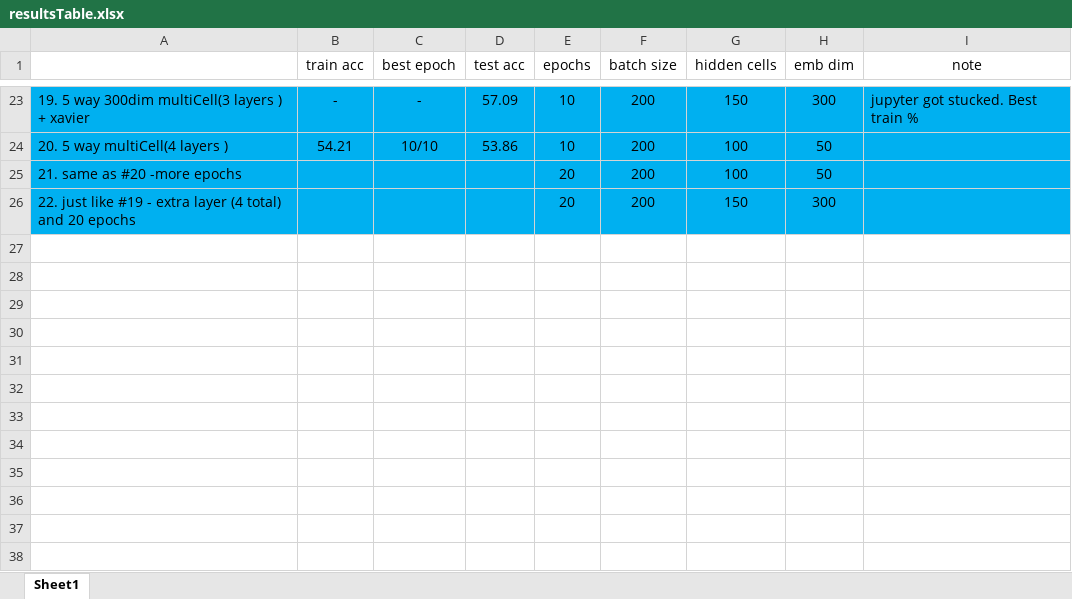
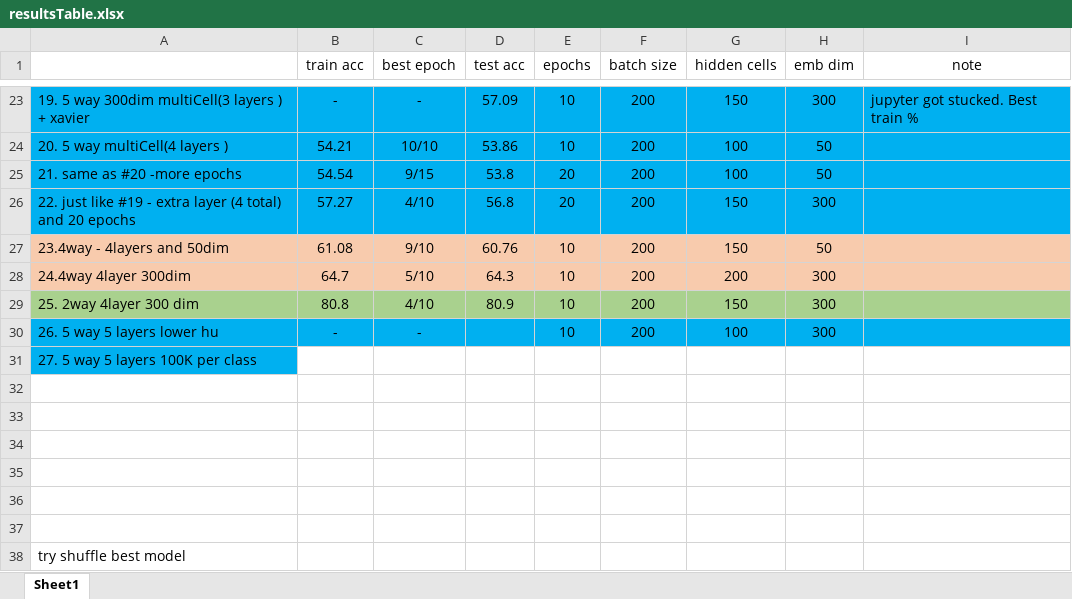
Before and after one commit to 2easy4wizzi/2017CourseProjectDeepLearning, an Excel workbook: bi/docs/resultsTable.xlsx, sheet Sheet1, drawn as a sheet; only a part is shown, gaps mark what is left out; values as stored, in another font and other column widths than the file's, no borders; the diff names each change by its address in the sheet, - before the commit and + after, or states it on an @@ line.

```diff
--- a/bi/docs/resultsTable.xlsx (sheet Sheet1)
+++ b/bi/docs/resultsTable.xlsx (sheet Sheet1)
-B25 (train acc): (empty)
+B25 (train acc): 54.54
-C25 (best epoch): (empty)
+C25 (best epoch): 9/15
-D25 (test acc): (empty)
+D25 (test acc): 53.8
-B26 (train acc): (empty)
+B26 (train acc): 57.27
-C26 (best epoch): (empty)
+C26 (best epoch): 4/10
-D26 (test acc): (empty)
+D26 (test acc): 56.8
+row 27: 23.4way - 4layers and 50dim | 61.08 | 9/10 | 60.76 | 10 | 200 | 150 | 50
+row 28: 24.4way 4layer 300dim | 64.7 | 5/10 | 64.3 | 10 | 200 | 200 | 300
+row 29: 25. 2way 4layer 300 dim | 80.8 | 4/10 | 80.9 | 10 | 200 | 150 | 300
+row 30: 26. 5 way 5 layers lower hu | - | - |  | 10 | 200 | 100 | 300
+row 31: 27. 5 way 5 layers 100K per class
+row 32: (empty)
+row 33: (empty)
+row 34: (empty)
+row 35: (empty)
+row 36: (empty)
+row 37: (empty)
+row 38: try shuffle best model
```
Also changed, not shown: 7 other files.
